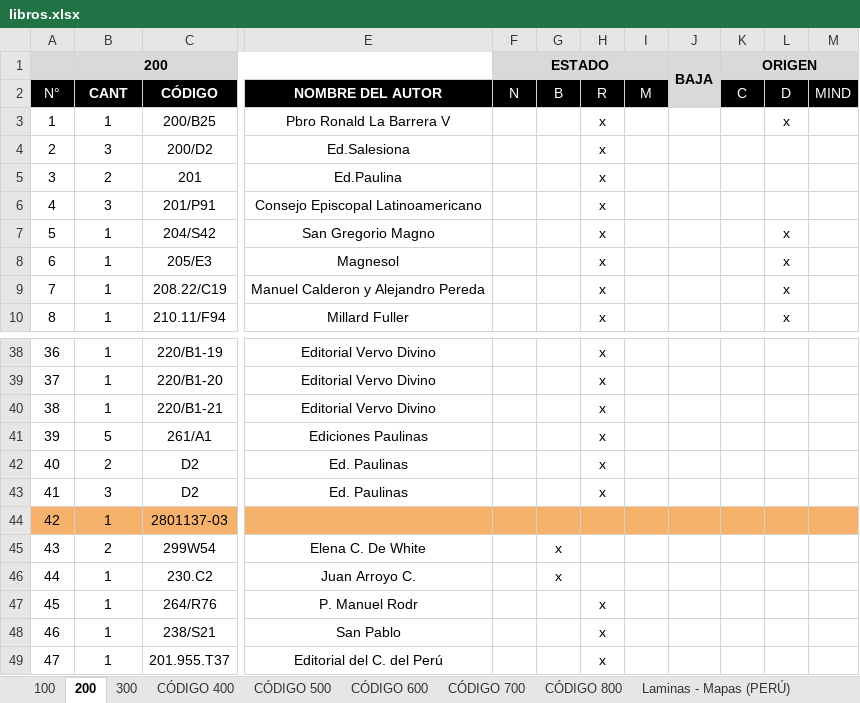
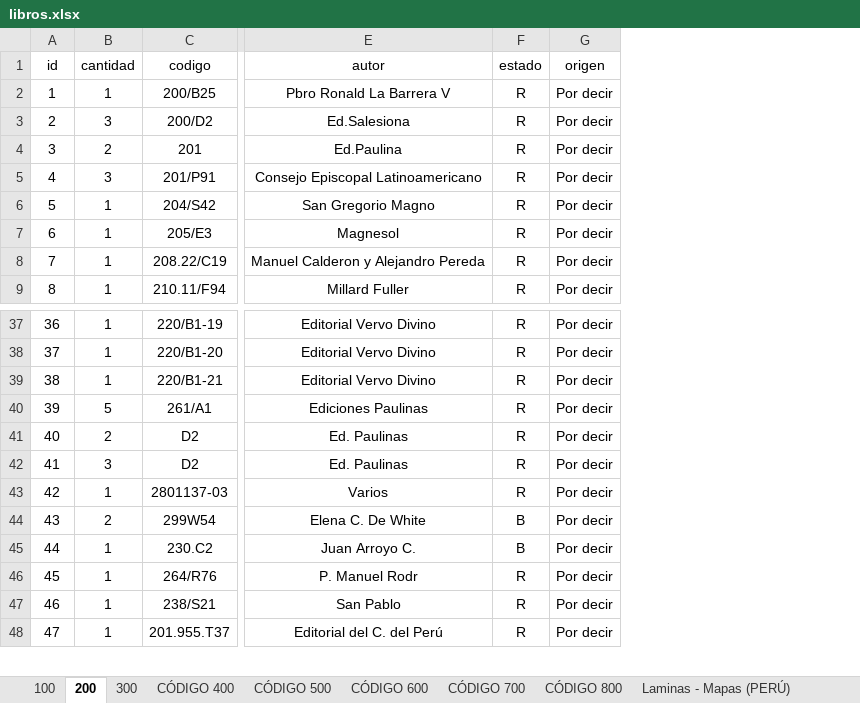
Before and after one commit to AriusJerek/Biblioteca-Web, an Excel workbook: libros.xlsx, sheet 200, drawn as a sheet; only a part is shown, gaps mark what is left out; values as stored, in another font and other column widths than the file's, no borders; removed rows and columns are numbered as before the commit, all else as after; rows hold the shown columns only; the diff covers the shown part only; the diff names each change by its address in the sheet, - before the commit and + after, or states it on an @@ line.

```diff
--- a/libros.xlsx (sheet 200)
+++ b/libros.xlsx (sheet 200)
-column F, empty
-column G, rows 45-46: x | x
-column H, rows 3-10: all x; rows 38-49: x | x | x | x | x | x |  |  |  | x | x | x
-column I, empty
-column J, empty
-column K, empty
-column L, rows 3-10: x |  |  |  | x | x | x | x
-column M, empty
+column F, rows 2-9: all R; rows 37-48: R | R | R | R | R | R | R | B | B | R | R | R
+column G, rows 2-9: all Por decir; rows 37-48: all Por decir
-row 1:  | 200 |  |  | ESTADO |  |  |  | BAJA | ORIGEN
-row 2: N° | CANT | CÓDIGO | NOMBRE DEL AUTOR | N | B | R | M |  | C | D | MIND
+row 1: id | cantidad | codigo | autor | estado | origen
-A43:E43 fill: #F6B26B
+A43:E43 fill: none
-E43: (empty)
+E43: Varios
```
Also changed, not shown: cell formats elsewhere in this sheet, sheet 100, sheet 300, formulas that keep their value, 5 other files.
